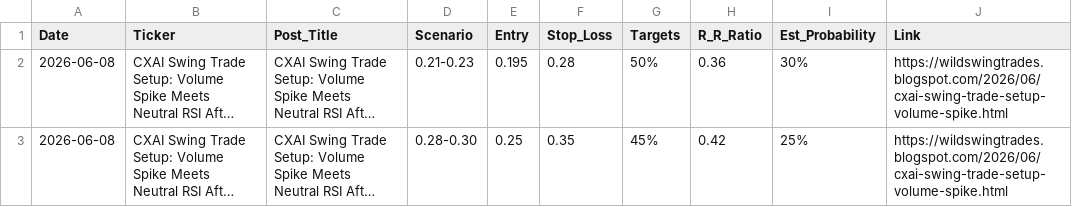
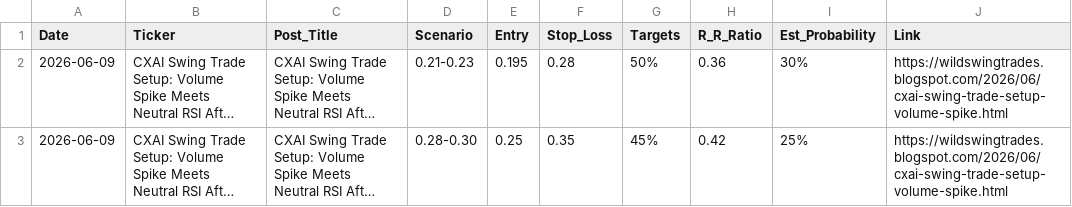
Before and after one commit to shaneshipman7/wst-playbook-dashboard, a CSV file: playbooks.csv, drawn as a sheet; long unchanged cells end in …; the diff names each change by its address in the sheet, - before the commit and + after, or states it on an @@ line.

```diff
--- a/playbooks.csv
+++ b/playbooks.csv
-A2:A3 (Date): 2026-06-08
+A2:A3 (Date): 2026-06-09
```
